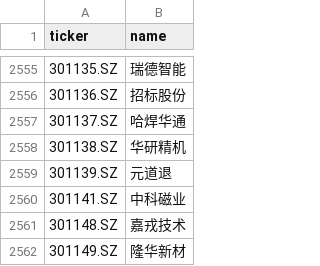
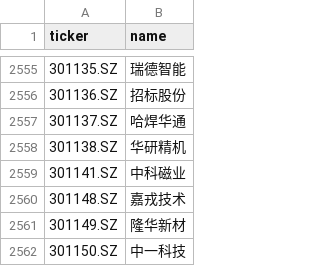
Before and after one commit to hsalehi10087/stock-scanner, a CSV file: data/cn_gainers/universe_szse.csv, drawn as a sheet; only a part is shown, gaps mark what is left out; the shorter side is filled out with more unchanged rows.

```diff
--- a/data/cn_gainers/universe_szse.csv
+++ b/data/cn_gainers/universe_szse.csv
@@ -2558,3 +2558,2 @@ ticker,name
 301138.SZ,华研精机
-301139.SZ,元道退
 301141.SZ,中科磁业
```
Also changed, not shown: 3 other files.
